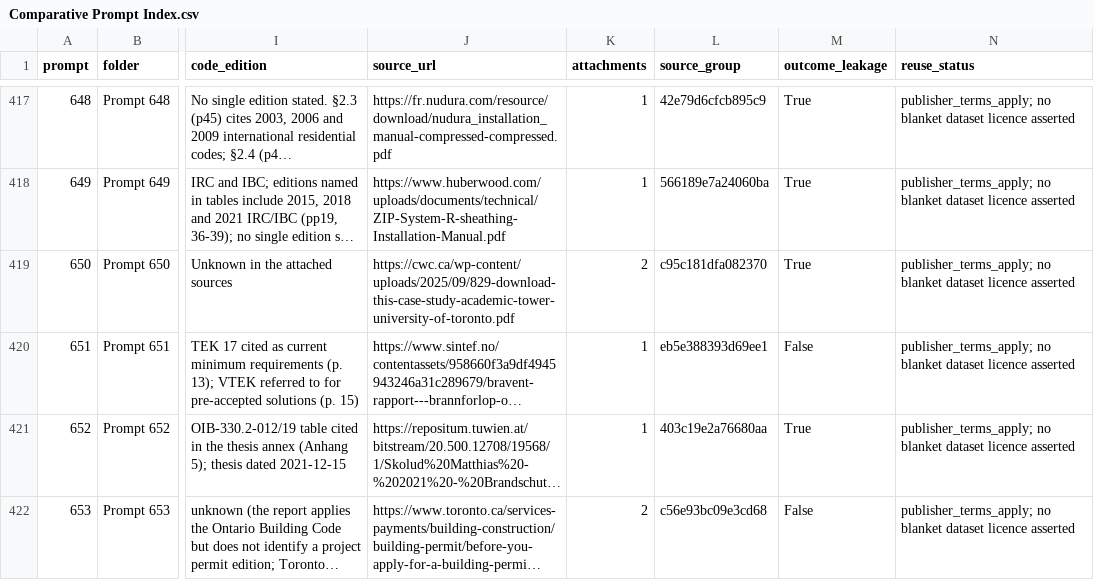
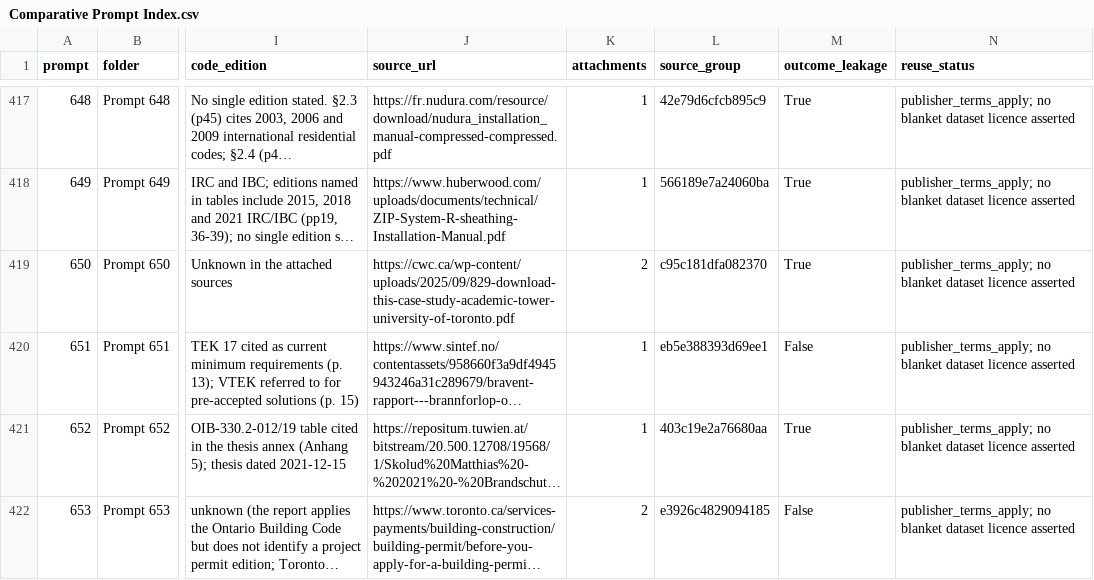
Before and after one commit to simplythatguy/batatis, a CSV file: Data Prompts/Comparative Prompt Index.csv, drawn as a sheet; only a part is shown, gaps mark what is left out; long unchanged cells end in …; the diff covers the shown part only; the diff names each change by its address in the sheet, - before the commit and + after, or states it on an @@ line.

Commit message:
Keep shared default-input evidence in one evaluation group

```diff
--- a/Data Prompts/Comparative Prompt Index.csv
+++ b/Data Prompts/Comparative Prompt Index.csv
-L422 (source_group): c56e93bc09e3cd68
+L422 (source_group): e3926c4829094185
```
Also changed, not shown: 13 edited cells elsewhere in this file, Data Prompts/index.csv, 8 other files.
